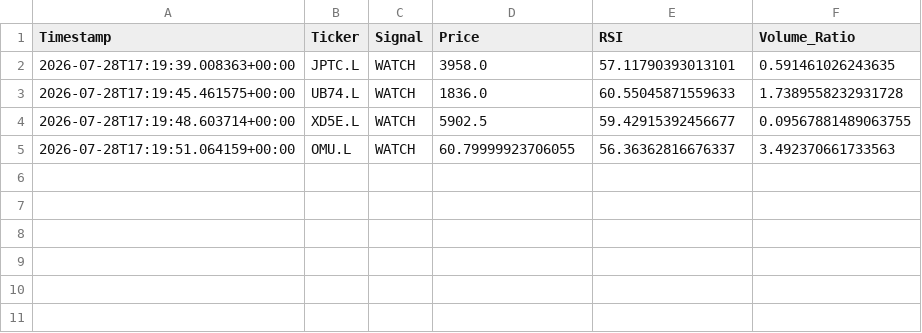
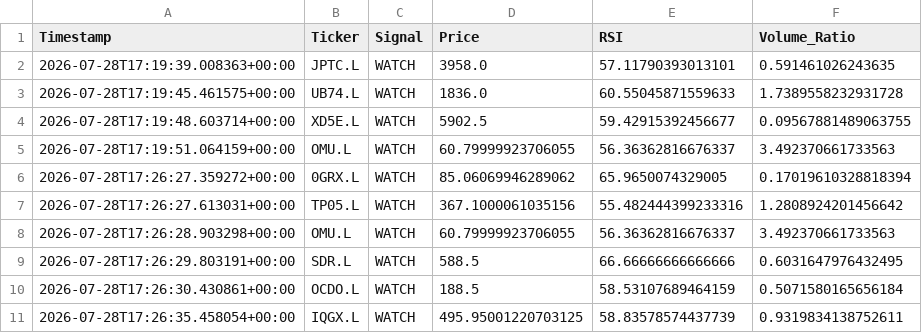
Before and after one commit to Harryred1999/super-aim-tracker, a CSV file: trade_history.csv, drawn as a sheet.

```diff
--- a/trade_history.csv
+++ b/trade_history.csv
@@ -5 +5,7 @@ Timestamp,Ticker,Signal,Price,RSI,Volume_Ratio
 2026-07-28T17:19:51.064159+00:00,OMU.L,WATCH,60.79999923706055,56.36362816676337,3.492370661733563
+2026-07-28T17:26:27.359272+00:00,0GRX.L,WATCH,85.06069946289062,65.9650074329005,0.17019610328818394
+2026-07-28T17:26:27.613031+00:00,TP05.L,WATCH,367.1000061035156,55.482444399233316,1.2808924201456642
+2026-07-28T17:26:28.903298+00:00,OMU.L,WATCH,60.79999923706055,56.36362816676337,3.492370661733563
+2026-07-28T17:26:29.803191+00:00,SDR.L,WATCH,588.5,66.66666666666666,0.6031647976432495
+2026-07-28T17:26:30.430861+00:00,OCDO.L,WATCH,188.5,58.53107689464159,0.5071580165656184
+2026-07-28T17:26:35.458054+00:00,IQGX.L,WATCH,495.95001220703125,58.83578574437739,0.9319834138752611
```
